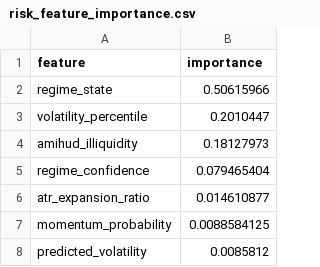
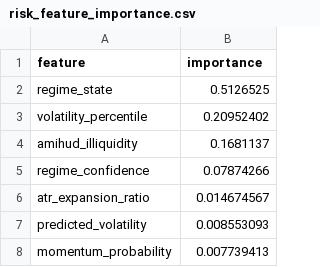
Before and after one commit to romaankhaja/ai_btc_trading, a CSV file: models/risk/risk_feature_importance.csv, drawn as a sheet.

```diff
--- a/models/risk/risk_feature_importance.csv
+++ b/models/risk/risk_feature_importance.csv
@@ -1,8 +1,8 @@
 feature,importance
-regime_state,0.50615966
-volatility_percentile,0.2010447
-amihud_illiquidity,0.18127973
-regime_confidence,0.079465404
-atr_expansion_ratio,0.014610877
-momentum_probability,0.0088584125
-predicted_volatility,0.0085812
+regime_state,0.5126525
+volatility_percentile,0.20952402
+amihud_illiquidity,0.1681137
+regime_confidence,0.07874266
+atr_expansion_ratio,0.014674567
+predicted_volatility,0.008553093
+momentum_probability,0.007739413
```
Also changed, not shown: models/momentum/momentum_feature_importance.csv, results/circuit_breaker_log.csv, 17 other files.
